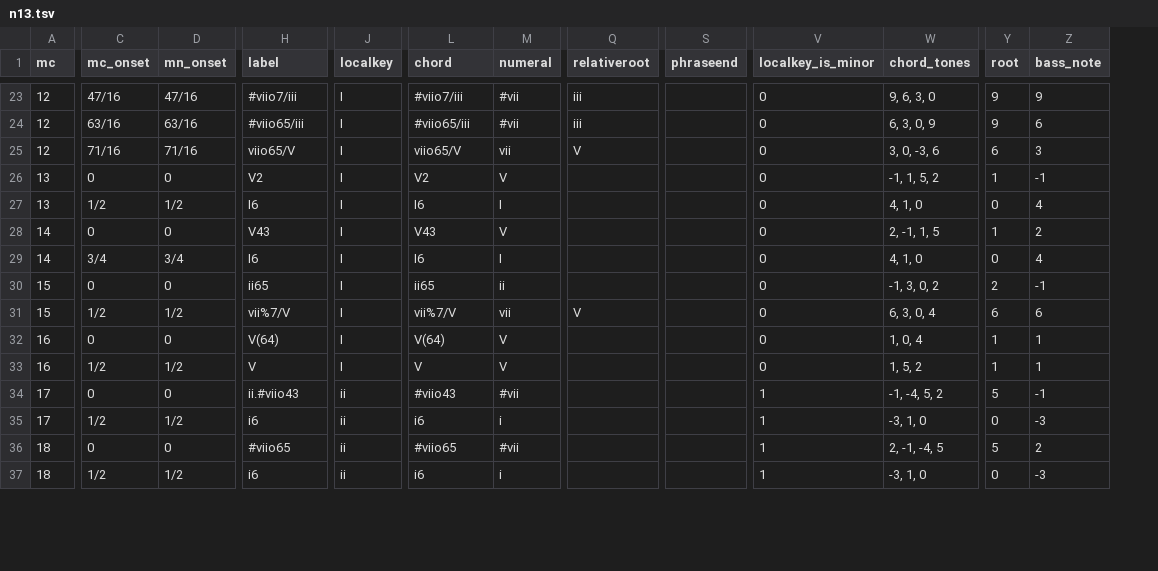
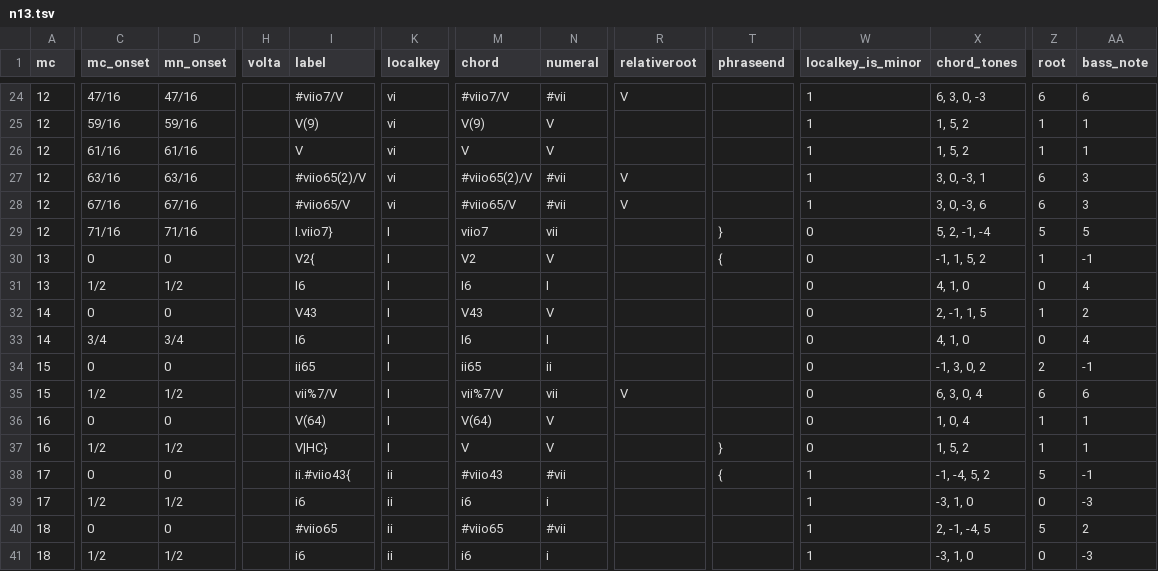
Before and after one commit to DCMLab/schumann_kinderszenen, a TSV file: harmonies/n13.tsv, drawn as a sheet; only a part is shown, gaps mark what is left out; addresses are those after the commit; rows hold the shown columns only; the diff covers the shown part only; the diff names each change by its address in the sheet, - before the commit and + after, or states it on an @@ line.

```diff
--- a/harmonies/n13.tsv
+++ b/harmonies/n13.tsv
+column H (volta), empty
-I24 (label): #viio7/iii
+I24 (label): #viio7/V
-K24 (localkey): I
+K24 (localkey): vi
-M24 (chord): #viio7/iii
+M24 (chord): #viio7/V
-R24 (relativeroot): iii
+R24 (relativeroot): V
-W24 (localkey_is_minor): 0
+W24 (localkey_is_minor): 1
-X24 (chord_tones): 9, 6, 3, 0
+X24 (chord_tones): 6, 3, 0, -3
-Z24 (root): 9
+Z24 (root): 6
-AA24 (bass_note): 9
+AA24 (bass_note): 6
+row 25: 12 | 59/16 | 59/16 |  | V(9) | vi | V(9) | V |  |  | 1 | 1, 5, 2 | 1 | 1
+row 26: 12 | 61/16 | 61/16 |  | V | vi | V | V |  |  | 1 | 1, 5, 2 | 1 | 1
-I27 (label): #viio65/iii
+I27 (label): #viio65(2)/V
-K27:K28 (localkey): I
+K27:K28 (localkey): vi
-M27 (chord): #viio65/iii
+M27 (chord): #viio65(2)/V
-R27 (relativeroot): iii
+R27 (relativeroot): V
-W27:W28 (localkey_is_minor): 0
+W27:W28 (localkey_is_minor): 1
-X27 (chord_tones): 6, 3, 0, 9
+X27 (chord_tones): 3, 0, -3, 1
-Z27 (root): 9
+Z27 (root): 6
-AA27 (bass_note): 6
+AA27 (bass_note): 3
-C28 (mc_onset): 71/16
+C28 (mc_onset): 67/16
-D28 (mn_onset): 71/16
+D28 (mn_onset): 67/16
-I28 (label): viio65/V
+I28 (label): #viio65/V
-M28 (chord): viio65/V
+M28 (chord): #viio65/V
-N28 (numeral): vii
+N28 (numeral): #vii
+row 29: 12 | 71/16 | 71/16 |  | I.viio7} | I | viio7 | vii |  | } | 0 | 5, 2, -1, -4 | 5 | 5
-I30 (label): V2
+I30 (label): V2{
-T30 (phraseend): (empty)
+T30 (phraseend): {
-I37 (label): V
+I37 (label): V|HC}
-T37 (phraseend): (empty)
+T37 (phraseend): }
-I38 (label): ii.#viio43
+I38 (label): ii.#viio43{
-T38 (phraseend): (empty)
+T38 (phraseend): {
```
Also changed, not shown: 1 added row and 53 edited cells elsewhere in this file, metadata.tsv, notes/n13.tsv, 1 other file.
